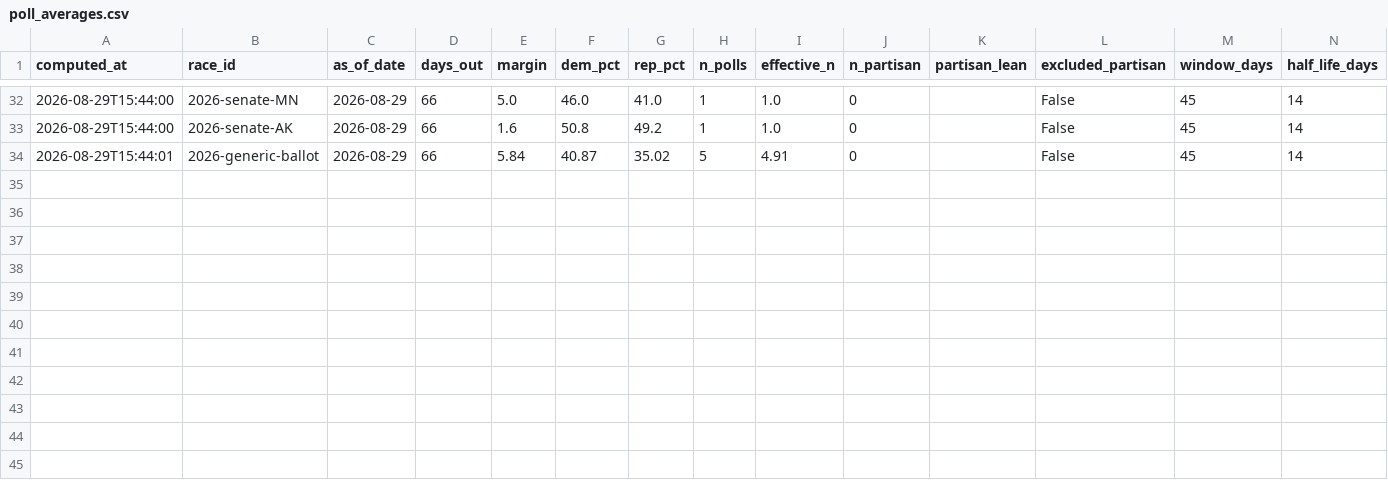
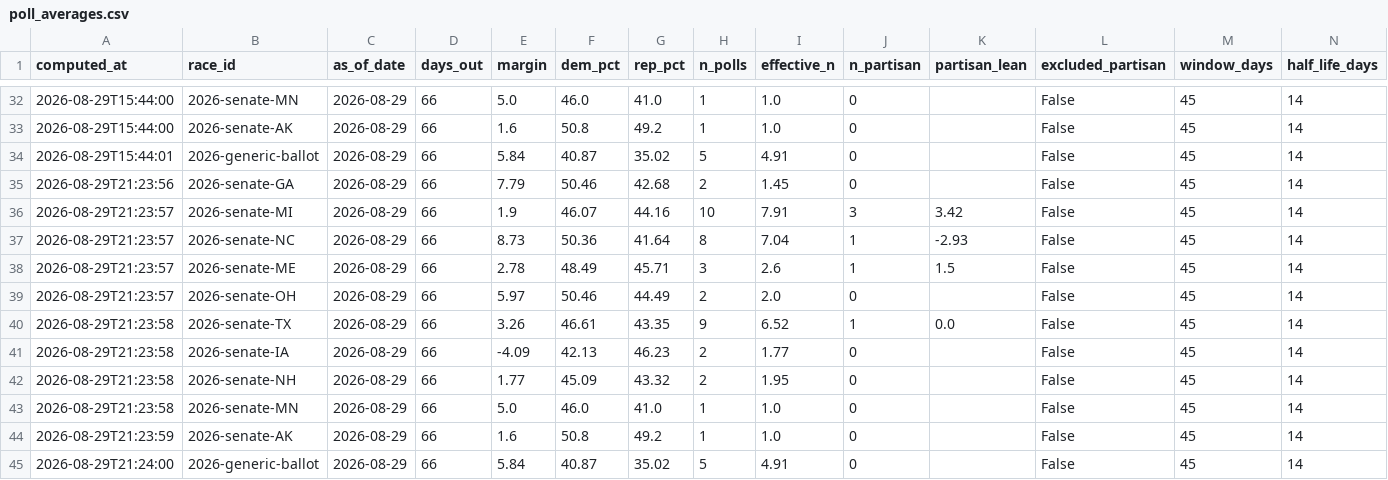
Before and after one commit to cohens714/oddsvspolls, a CSV file: data/poll_averages.csv, drawn as a sheet; only a part is shown, gaps mark what is left out; the diff names each change by its address in the sheet, - before the commit and + after, or states it on an @@ line.

Commit message:
Regenerate polls with first-seen tracking

```diff
--- a/data/poll_averages.csv
+++ b/data/poll_averages.csv
+row 35: 2026-08-29T21:23:56 | 2026-senate-GA | 2026-08-29 | 66 | 7.79 | 50.46 | 42.68 | 2 | 1.45 | 0 |  | False | 45 | 14
+row 36: 2026-08-29T21:23:57 | 2026-senate-MI | 2026-08-29 | 66 | 1.9 | 46.07 | 44.16 | 10 | 7.91 | 3 | 3.42 | False | 45 | 14
+row 37: 2026-08-29T21:23:57 | 2026-senate-NC | 2026-08-29 | 66 | 8.73 | 50.36 | 41.64 | 8 | 7.04 | 1 | -2.93 | False | 45 | 14
+row 38: 2026-08-29T21:23:57 | 2026-senate-ME | 2026-08-29 | 66 | 2.78 | 48.49 | 45.71 | 3 | 2.6 | 1 | 1.5 | False | 45 | 14
+row 39: 2026-08-29T21:23:57 | 2026-senate-OH | 2026-08-29 | 66 | 5.97 | 50.46 | 44.49 | 2 | 2.0 | 0 |  | False | 45 | 14
+row 40: 2026-08-29T21:23:58 | 2026-senate-TX | 2026-08-29 | 66 | 3.26 | 46.61 | 43.35 | 9 | 6.52 | 1 | 0.0 | False | 45 | 14
+row 41: 2026-08-29T21:23:58 | 2026-senate-IA | 2026-08-29 | 66 | -4.09 | 42.13 | 46.23 | 2 | 1.77 | 0 |  | False | 45 | 14
+row 42: 2026-08-29T21:23:58 | 2026-senate-NH | 2026-08-29 | 66 | 1.77 | 45.09 | 43.32 | 2 | 1.95 | 0 |  | False | 45 | 14
+row 43: 2026-08-29T21:23:58 | 2026-senate-MN | 2026-08-29 | 66 | 5.0 | 46.0 | 41.0 | 1 | 1.0 | 0 |  | False | 45 | 14
+row 44: 2026-08-29T21:23:59 | 2026-senate-AK | 2026-08-29 | 66 | 1.6 | 50.8 | 49.2 | 1 | 1.0 | 0 |  | False | 45 | 14
+row 45: 2026-08-29T21:24:00 | 2026-generic-ballot | 2026-08-29 | 66 | 5.84 | 40.87 | 35.02 | 5 | 4.91 | 0 |  | False | 45 | 14
```
Also changed, not shown: data/poll_probabilities.csv, 1 other file.
